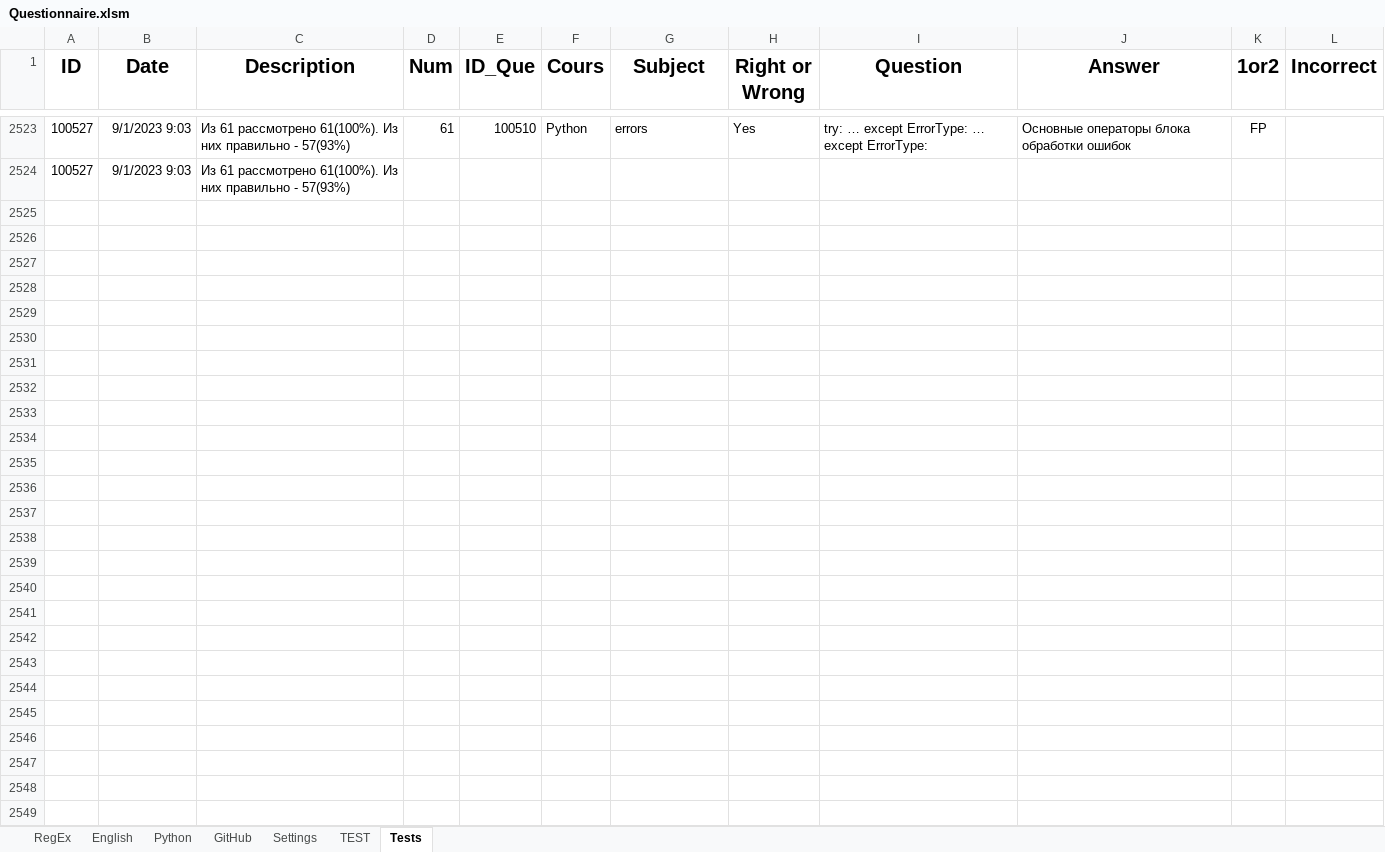
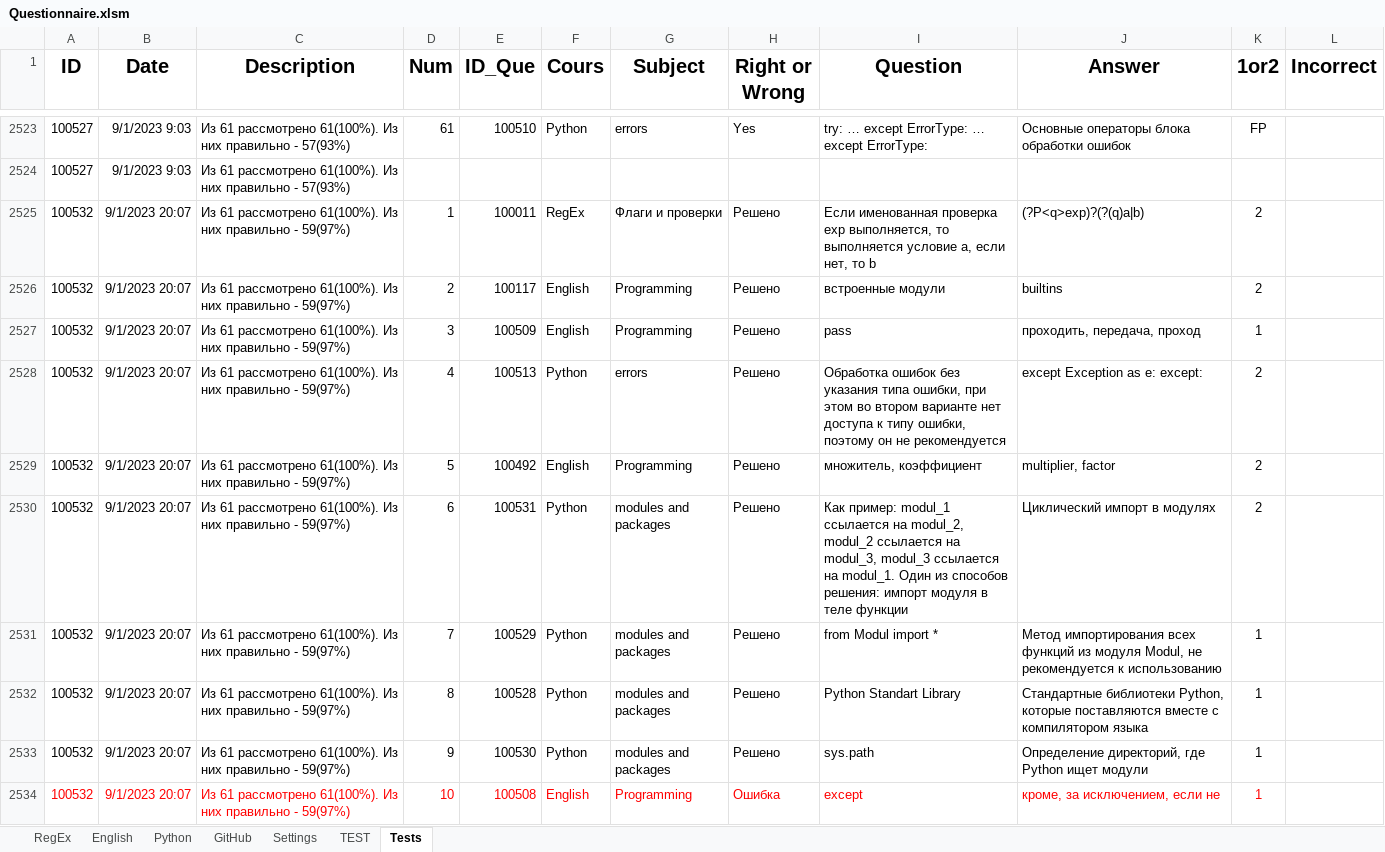
Before and after one commit to peleidmju/Learning, an Excel workbook: Questionnaire.xlsm, sheet Tests, drawn as a sheet; only a part is shown, gaps mark what is left out; values as stored, in another font and other column widths than the file's, no borders; the diff covers the shown part only; the diff names each change by its address in the sheet, - before the commit and + after, or states it on an @@ line.

Commit message:
After third test subject Error

```diff
--- a/Questionnaire.xlsm (sheet Tests)
+++ b/Questionnaire.xlsm (sheet Tests)
+row 2525: 100532 | 9/1/2023 20:07 | Из 61 рассмотрено 61(100%). Из них правильно - 59(97%) | 1 | 100011 | RegEx | Флаги и проверки | Решено | Если именованная проверка exp выполняется, то выполняется условие a, если нет, то b | (?P<q>exp)?(?(q)a|b) | 2
+row 2526: 100532 | 9/1/2023 20:07 | Из 61 рассмотрено 61(100%). Из них правильно - 59(97%) | 2 | 100117 | English | Programming | Решено | встроенные модули | builtins | 2
+row 2527: 100532 | 9/1/2023 20:07 | Из 61 рассмотрено 61(100%). Из них правильно - 59(97%) | 3 | 100509 | English | Programming | Решено | pass | проходить, передача, проход | 1
+row 2528: 100532 | 9/1/2023 20:07 | Из 61 рассмотрено 61(100%). Из них правильно - 59(97%) | 4 | 100513 | Python | errors | Решено | Обработка ошибок без указания типа ошибки, при этом во втором варианте нет доступа к типу ошибки, поэтому он не рекомендуется | except Exception as e: except: | 2
+row 2529: 100532 | 9/1/2023 20:07 | Из 61 рассмотрено 61(100%). Из них правильно - 59(97%) | 5 | 100492 | English | Programming | Решено | множитель, коэффициент | multiplier, factor | 2
+row 2530: 100532 | 9/1/2023 20:07 | Из 61 рассмотрено 61(100%). Из них правильно - 59(97%) | 6 | 100531 | Python | modules and packages | Решено | Как пример: modul_1 ссылается на modul_2, modul_2 ссылается на modul_3, modul_3 ссылается на modul_1. Один из способов решения: импорт модуля в теле функции | Циклический импорт в модулях | 2
+row 2531: 100532 | 9/1/2023 20:07 | Из 61 рассмотрено 61(100%). Из них правильно - 59(97%) | 7 | 100529 | Python | modules and packages | Решено | from Modul import * | Метод импортирования всех функций из модуля Modul, не рекомендуется к использованию | 1
+row 2532: 100532 | 9/1/2023 20:07 | Из 61 рассмотрено 61(100%). Из них правильно - 59(97%) | 8 | 100528 | Python | modules and packages | Решено | Python Standart Library | Стандартные библиотеки Python, которые поставляются вместе с компилятором языка | 1
+row 2533: 100532 | 9/1/2023 20:07 | Из 61 рассмотрено 61(100%). Из них правильно - 59(97%) | 9 | 100530 | Python | modules and packages | Решено | sys.path | Определение директорий, где Python ищет модули | 1
+row 2534: 100532 | 9/1/2023 20:07 | Из 61 рассмотрено 61(100%). Из них правильно - 59(97%) | 10 | 100508 | English | Programming | Ошибка | except | кроме, за исключением, если не | 1
```
Also changed, not shown: 52 added rows and cell formats elsewhere in this sheet, sheet Python, sheet Settings, sheet TEST, sheet English, sheet RegEx.
